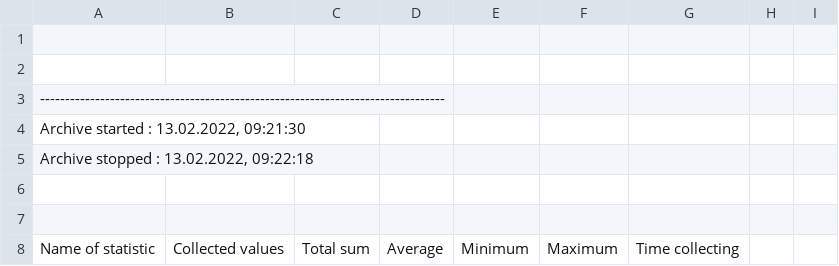
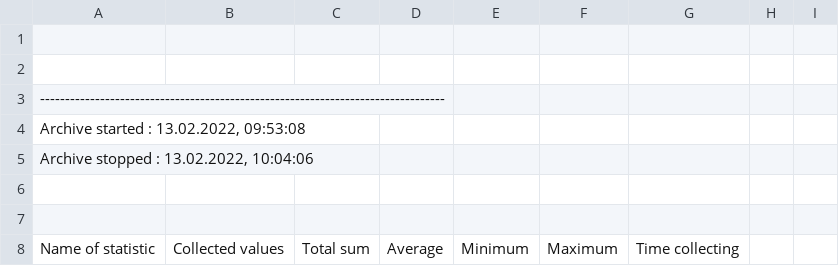
Before and after one commit to cid11/Test2, a CSV file: TEST3.16/db/wincc_oa/VA_0004/AR_4_Nr_4-statistic.csv, drawn as a sheet; only a part is shown.

```diff
--- a/TEST3.16/db/wincc_oa/VA_0004/AR_4_Nr_4-statistic.csv
+++ b/TEST3.16/db/wincc_oa/VA_0004/AR_4_Nr_4-statistic.csv
@@ -3,4 +3,4 @@
 ---------------------------------------------------------------------------------
-Archive started : 13.02.2022, 09:21:30
-Archive stopped : 13.02.2022, 09:22:18
+Archive started : 13.02.2022, 09:53:08
+Archive stopped : 13.02.2022, 10:04:06
 
```
Also changed, not shown: TEST3.16/db/wincc_oa/VA_0000/AR_0_Nr_0-statistic.csv, TEST3.16/db/wincc_oa/VA_0001/AR_1_Nr_1-statistic.csv, 34 other files.
